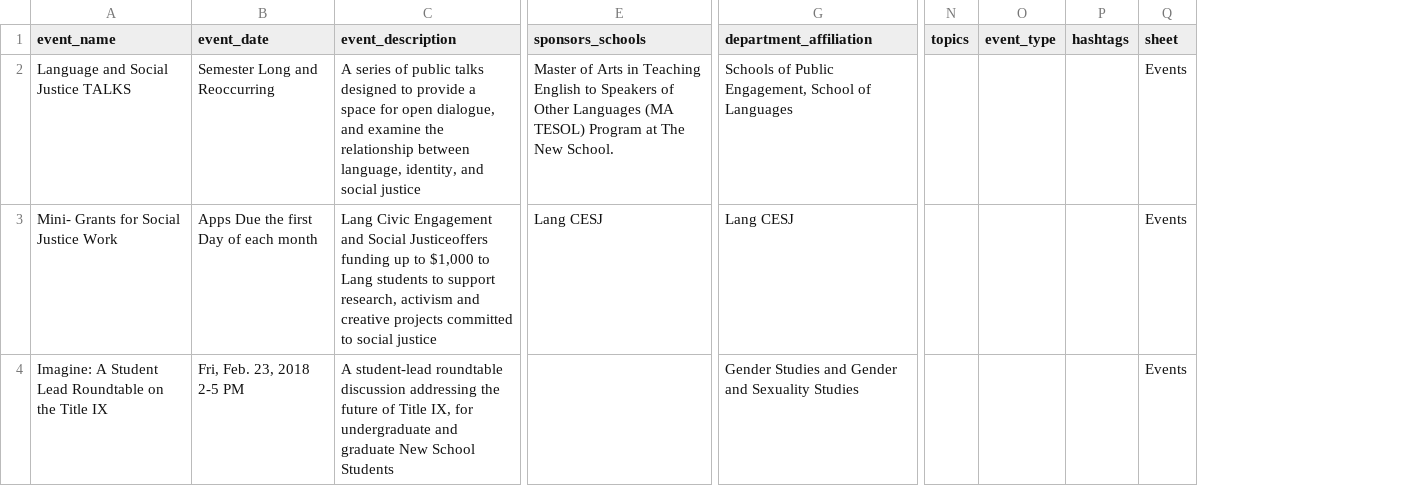
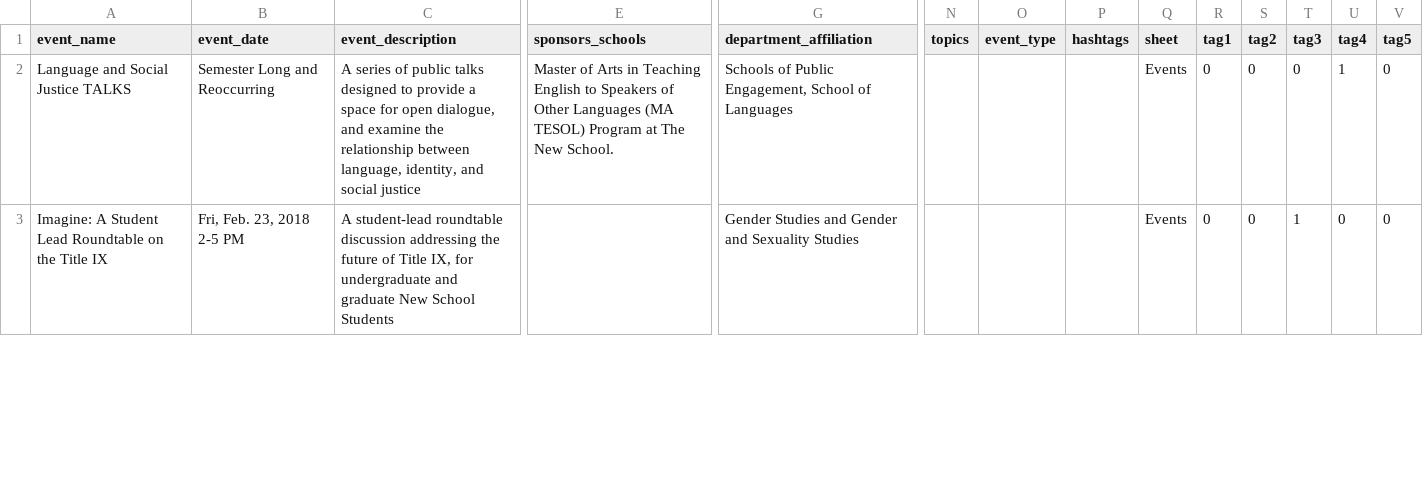
Before and after one commit to 3milychu/csmi-data, a CSV file: data/events.csv, drawn as a sheet; only a part is shown, gaps mark what is left out; removed rows and columns are numbered as before the commit, all else as after; rows hold the shown columns only; the diff covers the shown part only; the diff names each change by its address in the sheet, - before the commit and + after, or states it on an @@ line.

```diff
--- a/data/events.csv
+++ b/data/events.csv
+column R (tag1), rows 2-3: 0 | 0
+column S (tag2), rows 2-3: 0 | 0
+column T (tag3), rows 2-3: 0 | 1
+column U (tag4), rows 2-3: 1 | 0
+column V (tag5), rows 2-3: 0 | 0
-row 3: Mini- Grants for Social Justice Work | Apps Due the first Day of each month | Lang Civic Engagement and Social Justiceoffers funding up to $1,000 to Lang students to support research, activism and creative projects committed to social justice | Lang CESJ | Lang CESJ |  |  |  | Events
```
Also changed, not shown: 1 removed row and 2 edited cells elsewhere in this file, data/centerslabs.csv, data/courses.csv, 5 other files.
